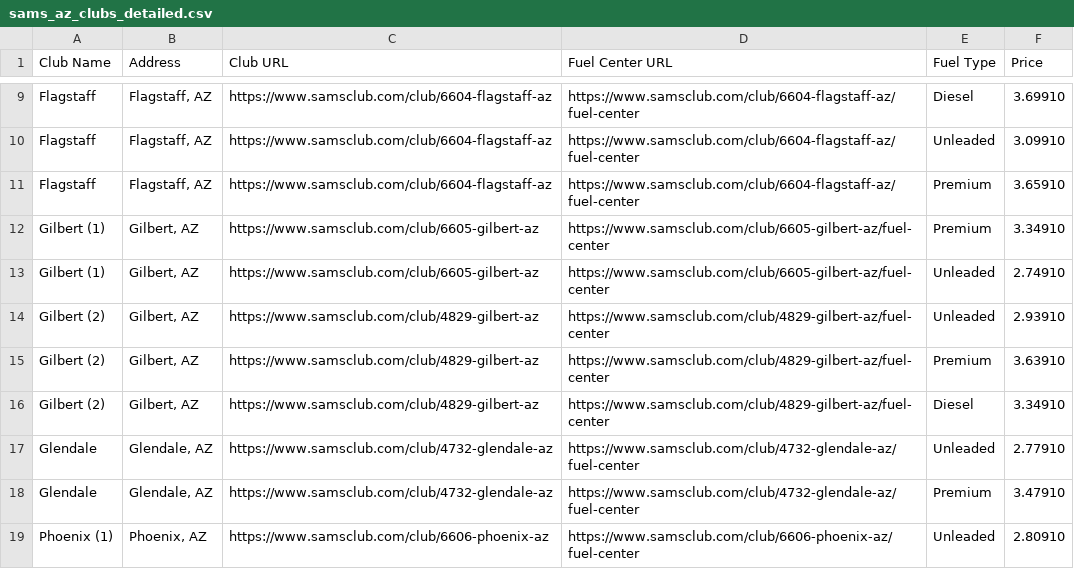
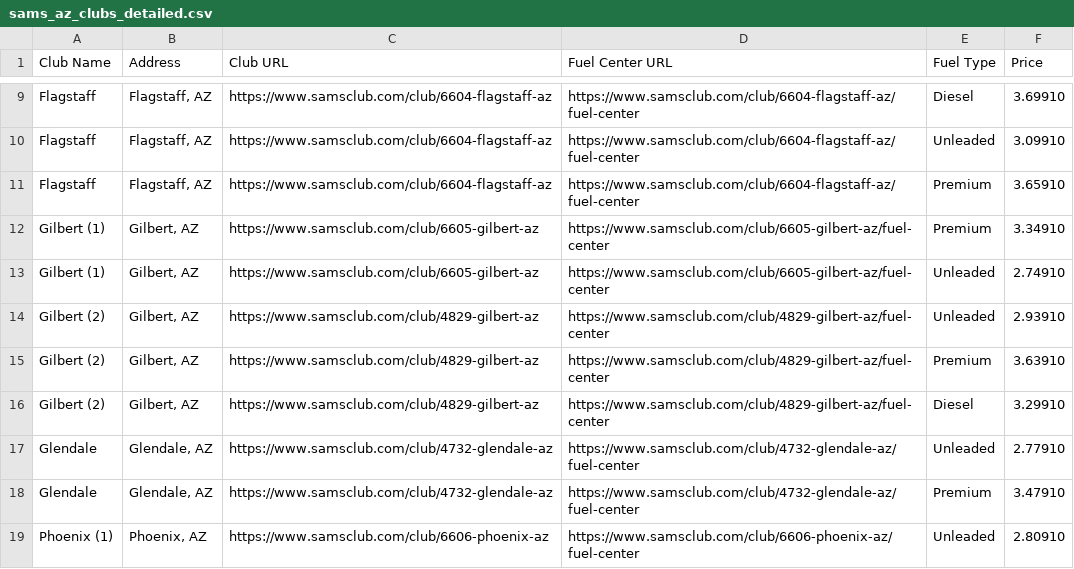
Before and after one commit to prateekvishnu/sams_gas_tracker, a CSV file: sams_az_clubs_detailed.csv, drawn as a sheet; only a part is shown, gaps mark what is left out.

```diff
--- a/sams_az_clubs_detailed.csv
+++ b/sams_az_clubs_detailed.csv
@@ -15,3 +15,3 @@ Gilbert (2),"Gilbert, AZ",https://www.samsclub.com/club/4829-gilbert-az,https://
 Gilbert (2),"Gilbert, AZ",https://www.samsclub.com/club/4829-gilbert-az,https://www.samsclub.com/club/4829-gilbert-az/fuel-center,Premium,3.63910
-Gilbert (2),"Gilbert, AZ",https://www.samsclub.com/club/4829-gilbert-az,https://www.samsclub.com/club/4829-gilbert-az/fuel-center,Diesel,3.34910
+Gilbert (2),"Gilbert, AZ",https://www.samsclub.com/club/4829-gilbert-az,https://www.samsclub.com/club/4829-gilbert-az/fuel-center,Diesel,3.29910
 Glendale,"Glendale, AZ",https://www.samsclub.com/club/4732-glendale-az,https://www.samsclub.com/club/4732-glendale-az/fuel-center,Unleaded,2.77910
```
Also changed, not shown: 2 other files.
